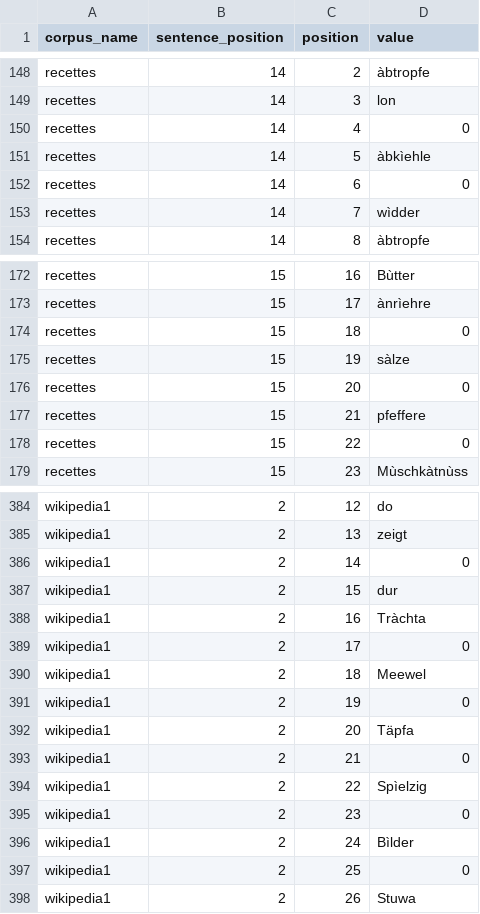
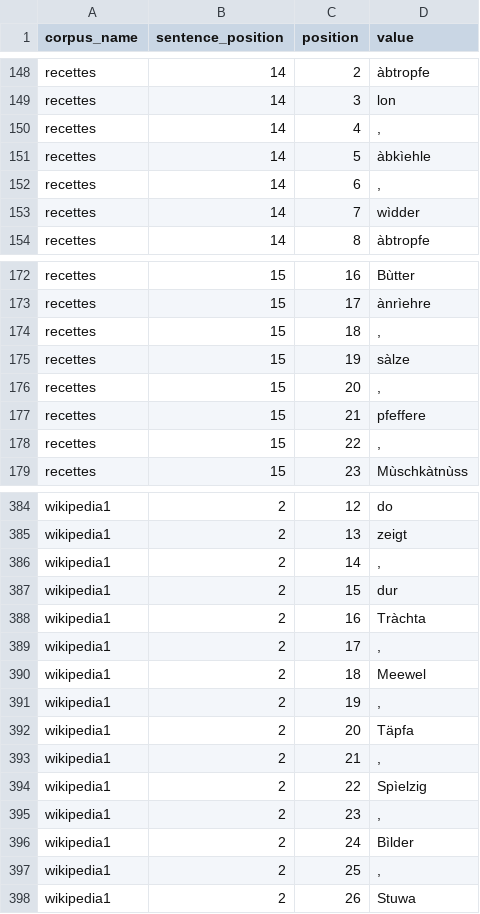
Before and after one commit to alicemillour/Bisame, a CSV file: database/seeds/csvs/words.csv, drawn as a sheet; only a part is shown, gaps mark what is left out; the diff covers the shown part only.

```diff
--- a/database/seeds/csvs/words.csv
+++ b/database/seeds/csvs/words.csv
@@ -149,5 +149,5 @@ recettes;14;2;àbtropfe
 recettes;14;3;lon
-recettes;14;4;0
+recettes;14;4;,
 recettes;14;5;àbkìehle
-recettes;14;6;0
+recettes;14;6;,
 recettes;14;7;wìdder
@@ -173,7 +173,7 @@ recettes;15;16;Bùtter
 recettes;15;17;ànrìehre
-recettes;15;18;0
+recettes;15;18;,
 recettes;15;19;sàlze
-recettes;15;20;0
+recettes;15;20;,
 recettes;15;21;pfeffere
-recettes;15;22;0
+recettes;15;22;,
 recettes;15;23;Mùschkàtnùss
@@ -385,14 +385,14 @@ wikipedia1;2;12;do
 wikipedia1;2;13;zeigt
-wikipedia1;2;14;0
+wikipedia1;2;14;,
 wikipedia1;2;15;dur
 wikipedia1;2;16;Tràchta
-wikipedia1;2;17;0
+wikipedia1;2;17;,
 wikipedia1;2;18;Meewel
-wikipedia1;2;19;0
+wikipedia1;2;19;,
 wikipedia1;2;20;Täpfa
-wikipedia1;2;21;0
+wikipedia1;2;21;,
 wikipedia1;2;22;Spìelzig
-wikipedia1;2;23;0
+wikipedia1;2;23;,
 wikipedia1;2;24;Bìlder
-wikipedia1;2;25;0
+wikipedia1;2;25;,
 wikipedia1;2;26;Stuwa
```
Also changed, not shown: 53 edited cells elsewhere in this file, database/seeds/csvs/references.csv, 1 other file.
